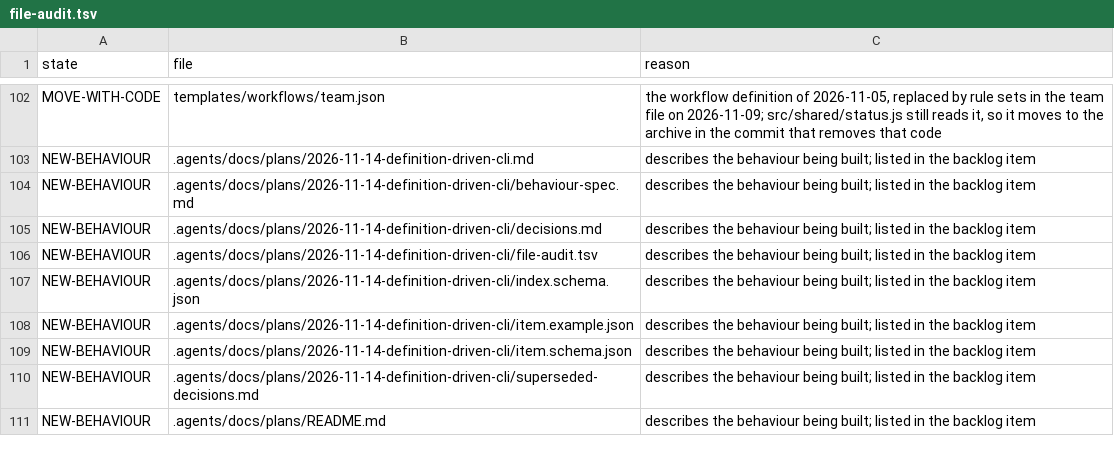
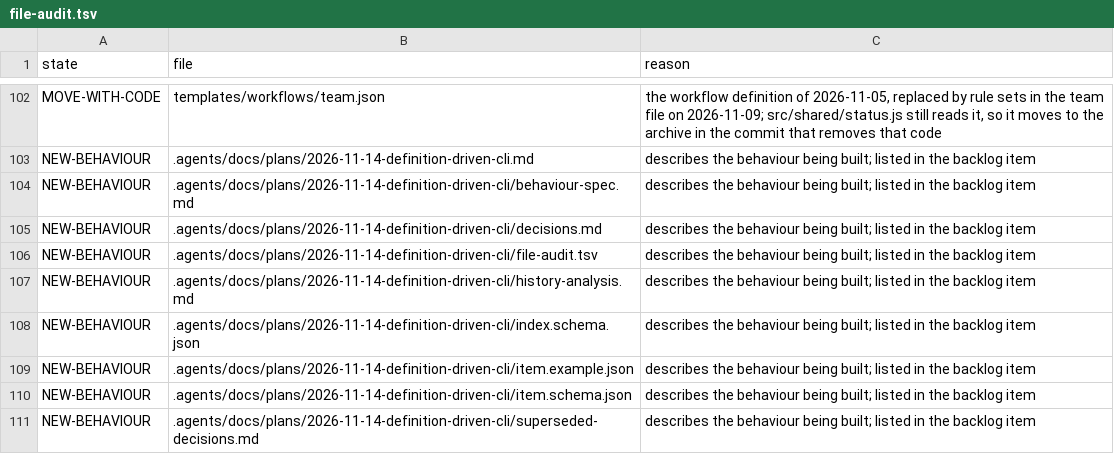
Before and after one commit to SmoothSDLC/smooth-backlog-cli, a TSV file: .agents/docs/plans/2026-11-14-definition-driven-cli/file-audit.tsv, drawn as a sheet; only a part is shown, gaps mark what is left out; the shorter side is filled out with more unchanged rows.

Commit message:
Plans: the file audit lists the history analysis

```diff
--- a/.agents/docs/plans/2026-11-14-definition-driven-cli/file-audit.tsv
+++ b/.agents/docs/plans/2026-11-14-definition-driven-cli/file-audit.tsv
@@ -106,2 +106,3 @@ NEW-BEHAVIOUR	.agents/docs/plans/2026-11-14-definition-driven-cli/decisions.md	d
 NEW-BEHAVIOUR	.agents/docs/plans/2026-11-14-definition-driven-cli/file-audit.tsv	describes the behaviour being built; listed in the backlog item
+NEW-BEHAVIOUR	.agents/docs/plans/2026-11-14-definition-driven-cli/history-analysis.md	describes the behaviour being built; listed in the backlog item
 NEW-BEHAVIOUR	.agents/docs/plans/2026-11-14-definition-driven-cli/index.schema.json	describes the behaviour being built; listed in the backlog item
```
Also changed, not shown: 1 other file.
